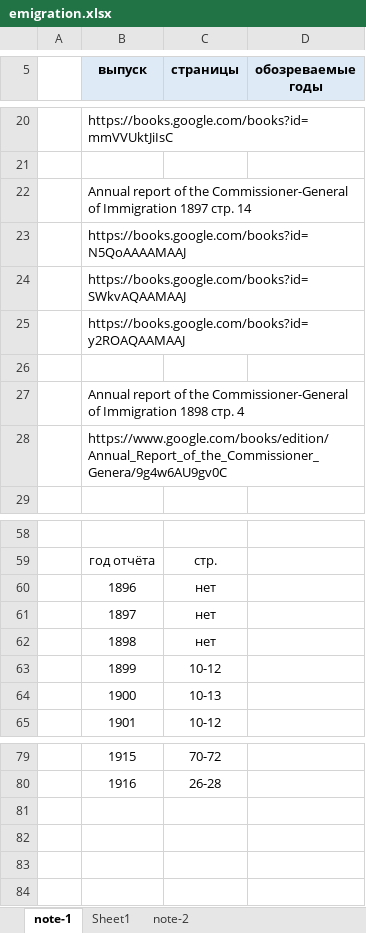
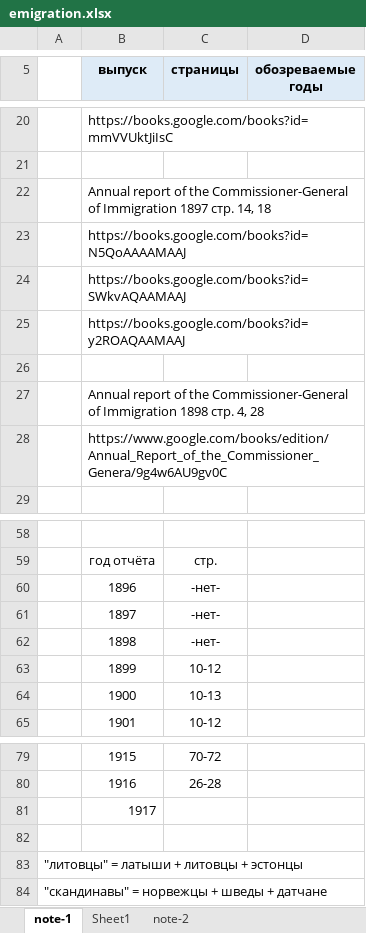
Before and after one commit to oboguev/RTSS, an Excel workbook: rtss-pre1917/src/main/resources/emigration.xlsx, sheet note-1, drawn as a sheet; only a part is shown, gaps mark what is left out; values as stored, in another font and other column widths than the file's, no borders; the diff names each change by its address in the sheet, - before the commit and + after, or states it on an @@ line.

```diff
--- a/rtss-pre1917/src/main/resources/emigration.xlsx (sheet note-1)
+++ b/rtss-pre1917/src/main/resources/emigration.xlsx (sheet note-1)
-B22 (выпуск): …1897 стр. 14
+B22 (выпуск): …1897 стр. 14, 18
-B27 (выпуск): …1898 стр. 4
+B27 (выпуск): …1898 стр. 4, 28
-C60:C62 (страницы): нет
+C60:C62 (страницы): -нет-
+row 81:  | 1917
+row 82: (empty)
+row 83: "литовцы" = латыши + литовцы + эстонцы
+row 84: "скандинавы" = норвежцы + шведы + датчане
```
Also changed, not shown: sheet note-2, sheet Sheet1, formulas that keep their value, 1 other file.
